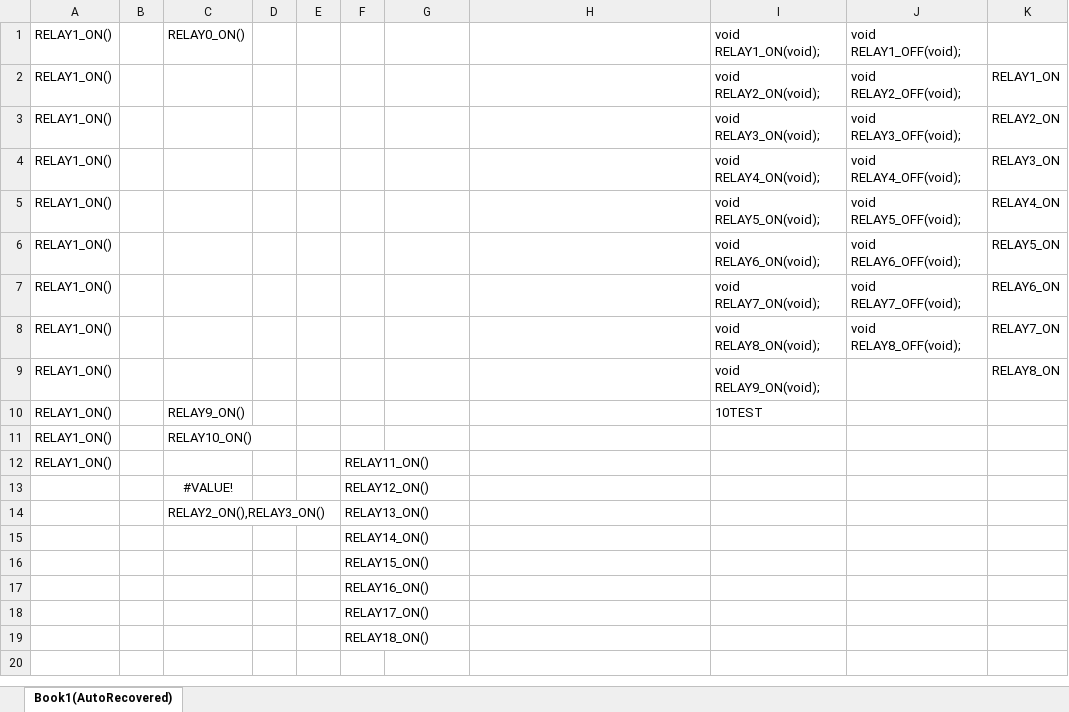
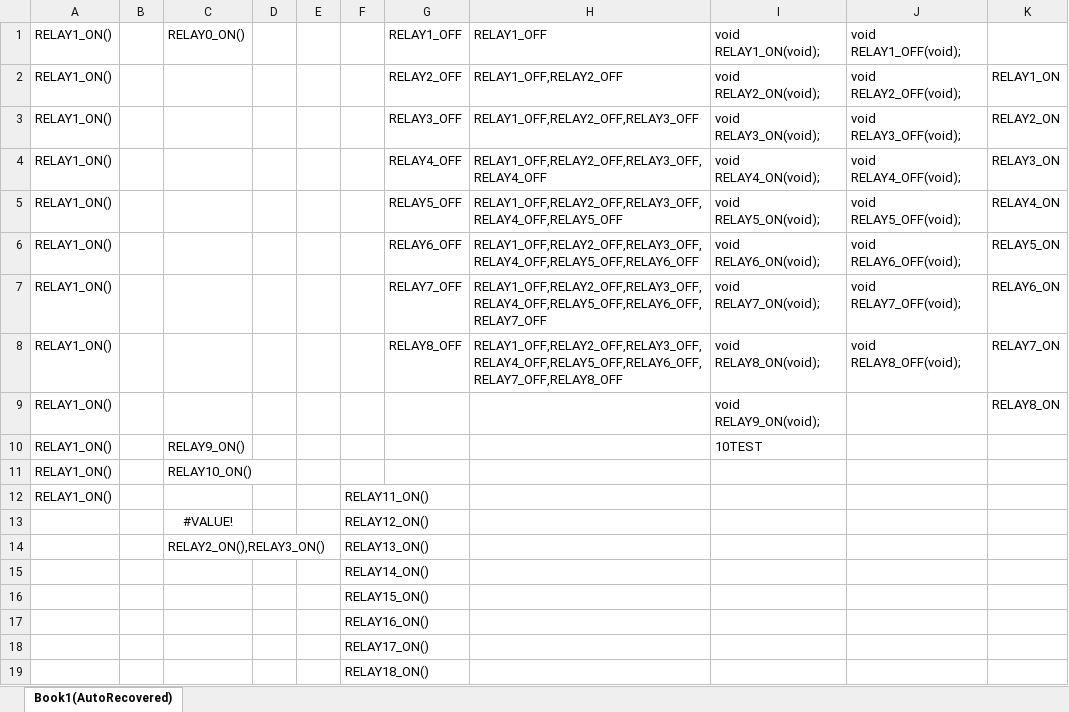
Before and after one commit to manoj153/VMC-FW-Development, an Excel workbook: Book1(AutoRecovered).xlsx, sheet Book1(AutoRecovered), drawn as a sheet; only a part is shown; values as stored, in another font and other column widths than the file's, no borders; the diff names each change by its address in the sheet, - before the commit and + after, or states it on an @@ line.

Commit message:
excel updated

```diff
--- a/Book1(AutoRecovered).xlsx (sheet Book1(AutoRecovered))
+++ b/Book1(AutoRecovered).xlsx (sheet Book1(AutoRecovered))
-G1: (empty)
+G1: RELAY1_OFF
-H1: (empty)
+H1: RELAY1_OFF
-G2: (empty)
+G2: RELAY2_OFF
-H2: (empty)
+H2: RELAY1_OFF,RELAY2_OFF
-G3: (empty)
+G3: RELAY3_OFF
-H3: (empty)
+H3: RELAY1_OFF,RELAY2_OFF,RELAY3_OFF
-G4: (empty)
+G4: RELAY4_OFF
-H4: (empty)
+H4: RELAY1_OFF,RELAY2_OFF,RELAY3_OFF,RELAY4_OFF
-G5: (empty)
+G5: RELAY5_OFF
-H5: (empty)
+H5: RELAY1_OFF,RELAY2_OFF,RELAY3_OFF,RELAY4_OFF,RELAY5_OFF
-G6: (empty)
+G6: RELAY6_OFF
-H6: (empty)
+H6: RELAY1_OFF,RELAY2_OFF,RELAY3_OFF,RELAY4_OFF,RELAY5_OFF,RELAY6_OFF
-G7: (empty)
+G7: RELAY7_OFF
-H7: (empty)
+H7: RELAY1_OFF,RELAY2_OFF,RELAY3_OFF,RELAY4_OFF,RELAY5_OFF,RELAY6_OFF,RELAY7_OFF
-G8: (empty)
+G8: RELAY8_OFF
-H8: (empty)
+H8: RELAY1_OFF,RELAY2_OFF,RELAY3_OFF,RELAY4_OFF,RELAY5_OFF,RELAY6_OFF,RELAY7_OFF,RELAY8_OFF
```
